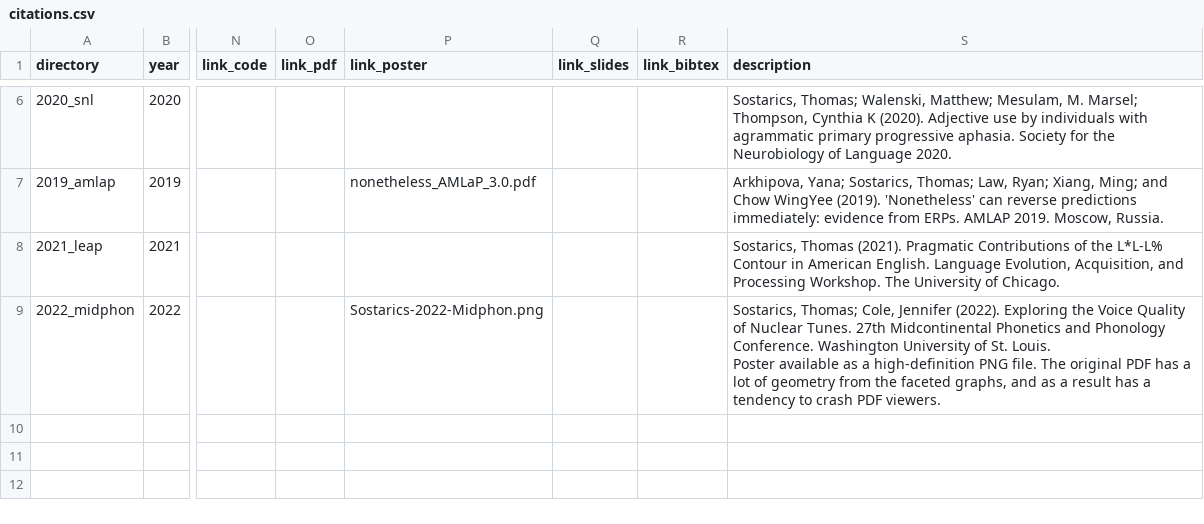
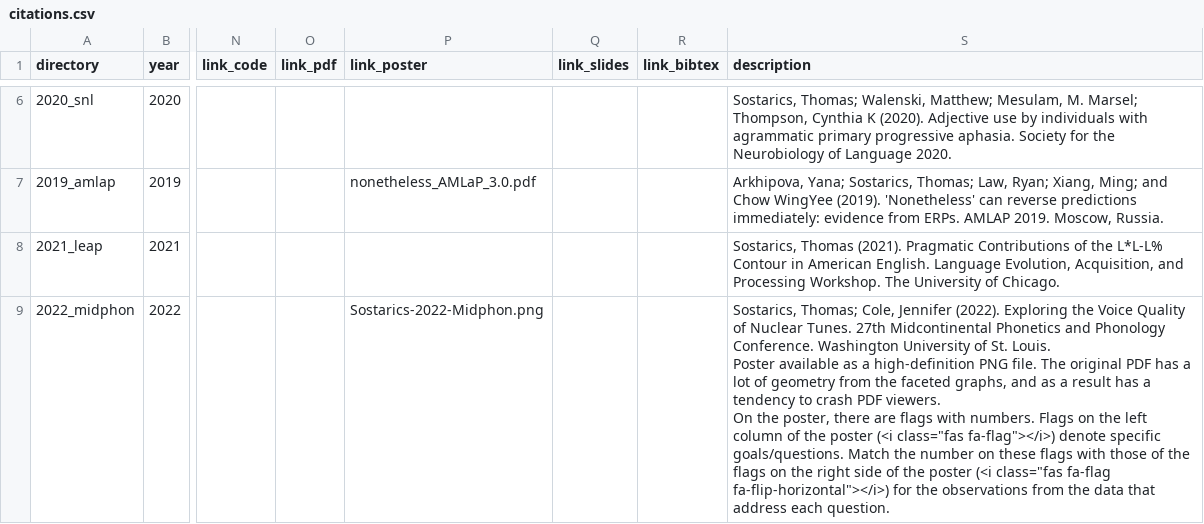
Before and after one commit to tsostarics/website, a CSV file: citations.csv, drawn as a sheet; only a part is shown, gaps mark what is left out; ↵ is a line break in a cell; the diff names each change by its address in the sheet, - before the commit and + after, or states it on an @@ line.

Commit message:
add note about flags for midphon 22 poster

```diff
--- a/citations.csv
+++ b/citations.csv
-S9 (description): …PDF viewers.
+S9 (description): …PDF viewers. ↵ On the poster, there are flags with numbers. Flags on the left column of the poster (<i class="fas fa-flag"></i>) denote specific goals/questions. Match the number on these flags with those of the flags on the right side of the poster (<i class="fas fa-flag fa-flip-horizontal"></i>) for the observations from the data that address each question.
```
Also changed, not shown: 6 other files.
